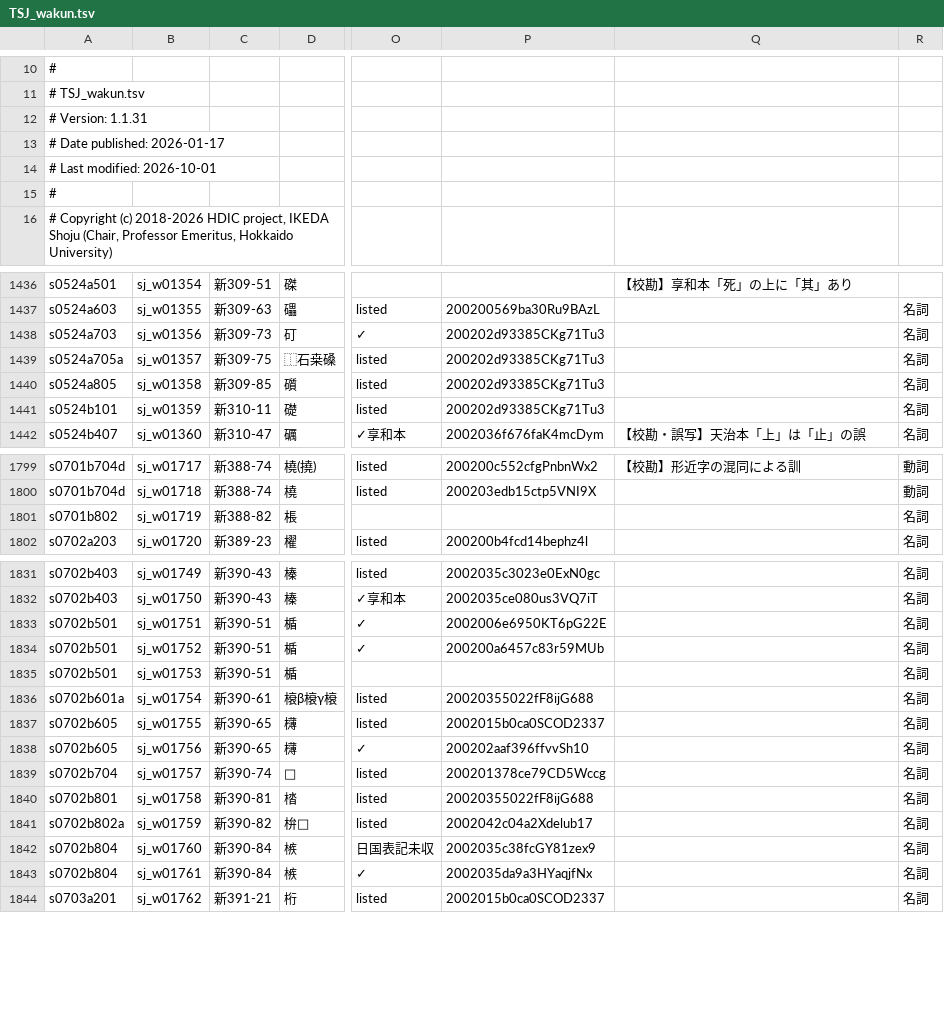
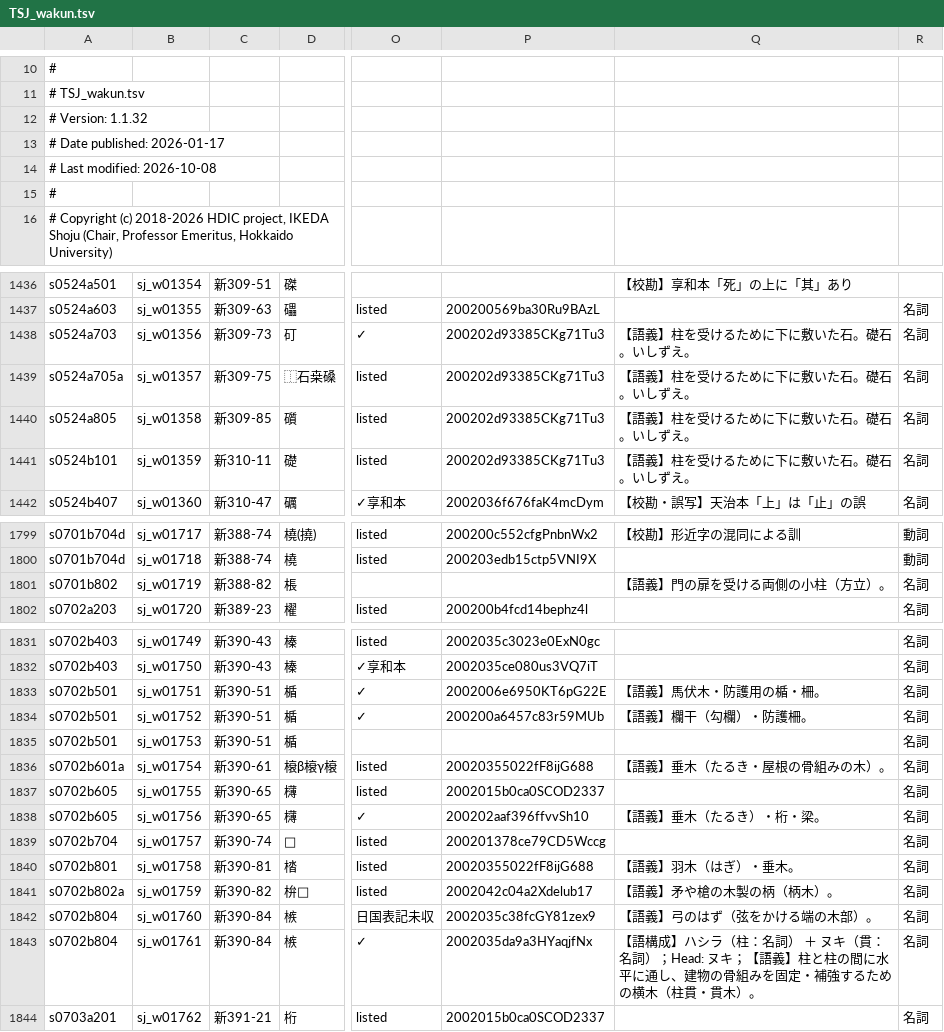
Before and after one commit to shikeda/HDIC, a TSV file: TSJ_wakun.tsv, drawn as a sheet; only a part is shown, gaps mark what is left out; the diff covers the shown part only; the diff names each change by its address in the sheet, - before the commit and + after, or states it on an @@ line.

```diff
--- a/TSJ_wakun.tsv
+++ b/TSJ_wakun.tsv
-A12: # Version: 1.1.31
+A12: # Version: 1.1.32
-A14: # Last modified: 2026-10-01
+A14: # Last modified: 2026-10-08
-Q1438:Q1441: (empty)
+Q1438:Q1441: 【語義】柱を受けるために下に敷いた石。礎石。いしずえ。
-Q1801: (empty)
+Q1801: 【語義】門の扉を受ける両側の小柱（方立）。
-Q1833: (empty)
+Q1833: 【語義】馬伏木・防護用の楯・柵。
-Q1834: (empty)
+Q1834: 【語義】欄干（勾欄）・防護柵。
-Q1836: (empty)
+Q1836: 【語義】垂木（たるき・屋根の骨組みの木）。
-Q1838: (empty)
+Q1838: 【語義】垂木（たるき）・桁・梁。
-Q1840: (empty)
+Q1840: 【語義】羽木（はぎ）・垂木。
-Q1841: (empty)
+Q1841: 【語義】矛や槍の木製の柄（柄木）。
-Q1842: (empty)
+Q1842: 【語義】弓のはず（弦をかける端の木部）。
-Q1843: (empty)
+Q1843: 【語構成】ハシラ（柱：名詞） ＋ ヌキ（貫：名詞）；Head: ヌキ；【語義】柱と柱の間に水平に通し、建物の骨組みを固定・補強するための横木（柱貫・貫木）。
```
Also changed, not shown: 27 edited cells elsewhere in this file.
